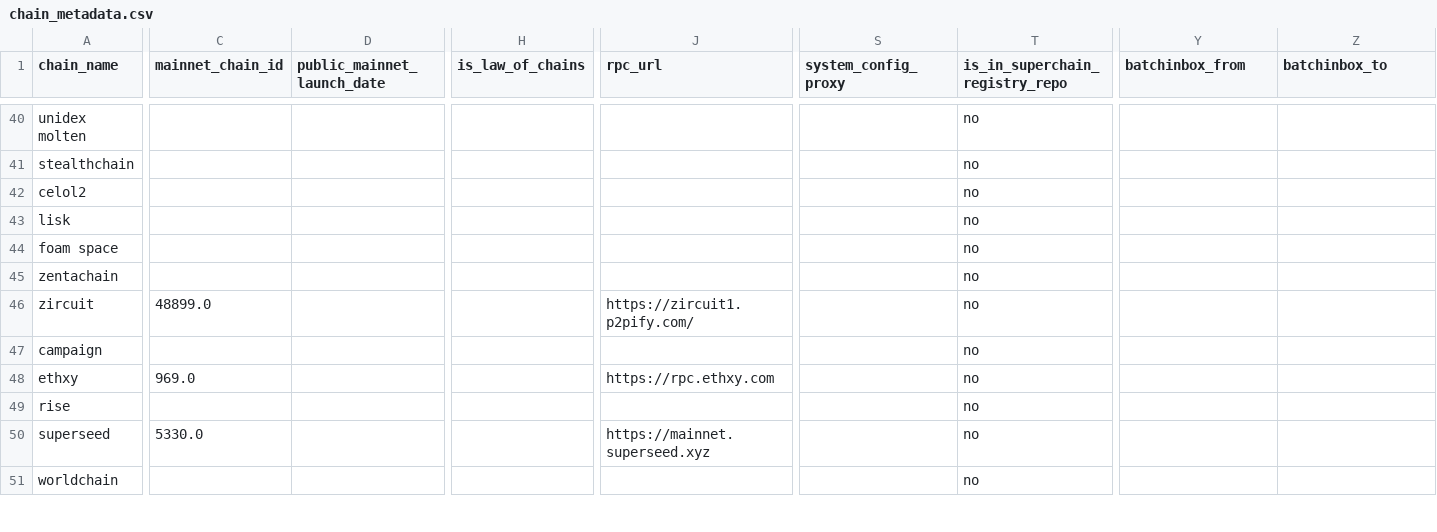
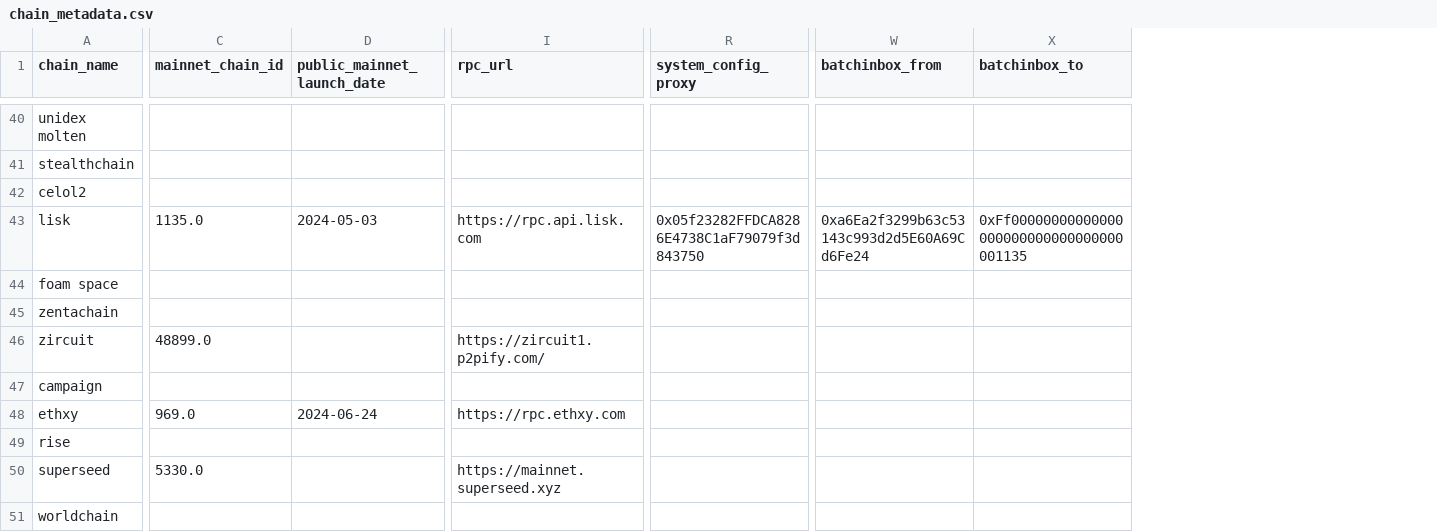
Before and after one commit to ethereum-optimism/op-analytics, a CSV file: op_chains_tracking/outputs/chain_metadata.csv, drawn as a sheet; only a part is shown, gaps mark what is left out; removed rows and columns are numbered as before the commit, all else as after; the diff covers the shown part only; the diff names each change by its address in the sheet, - before the commit and + after, or states it on an @@ line.

```diff
--- a/op_chains_tracking/outputs/chain_metadata.csv
+++ b/op_chains_tracking/outputs/chain_metadata.csv
-column H (is_law_of_chains), empty
-column T (is_in_superchain_registry_repo), rows 40-51: all no
-C43 (mainnet_chain_id): (empty)
+C43 (mainnet_chain_id): 1135.0
-D43 (public_mainnet_launch_date): (empty)
+D43 (public_mainnet_launch_date): 2024-05-03
-I43 (rpc_url): (empty)
+I43 (rpc_url): https://rpc.api.lisk.com
-R43 (system_config_proxy): (empty)
+R43 (system_config_proxy): 0x05f23282FFDCA8286E4738C1aF79079f3d843750
-W43 (batchinbox_from): (empty)
+W43 (batchinbox_from): 0xa6Ea2f3299b63c53143c993d2d5E60A69Cd6Fe24
-X43 (batchinbox_to): (empty)
+X43 (batchinbox_to): 0xFf00000000000000000000000000000000001135
-D48 (public_mainnet_launch_date): (empty)
+D48 (public_mainnet_launch_date): 2024-06-24
```
Also changed, not shown: 1 added row and 27 edited cells elsewhere in this file, op_chains_tracking/inputs/chain_metadata_raw.csv, 1 other file.
